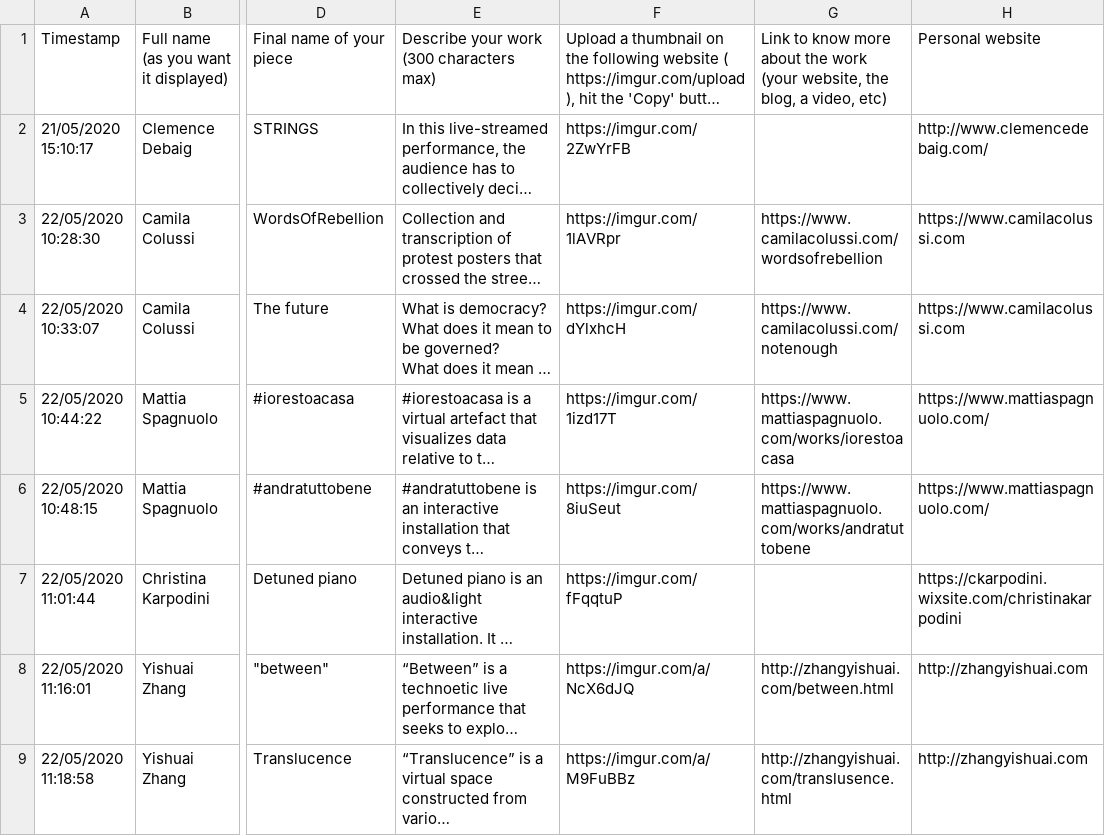
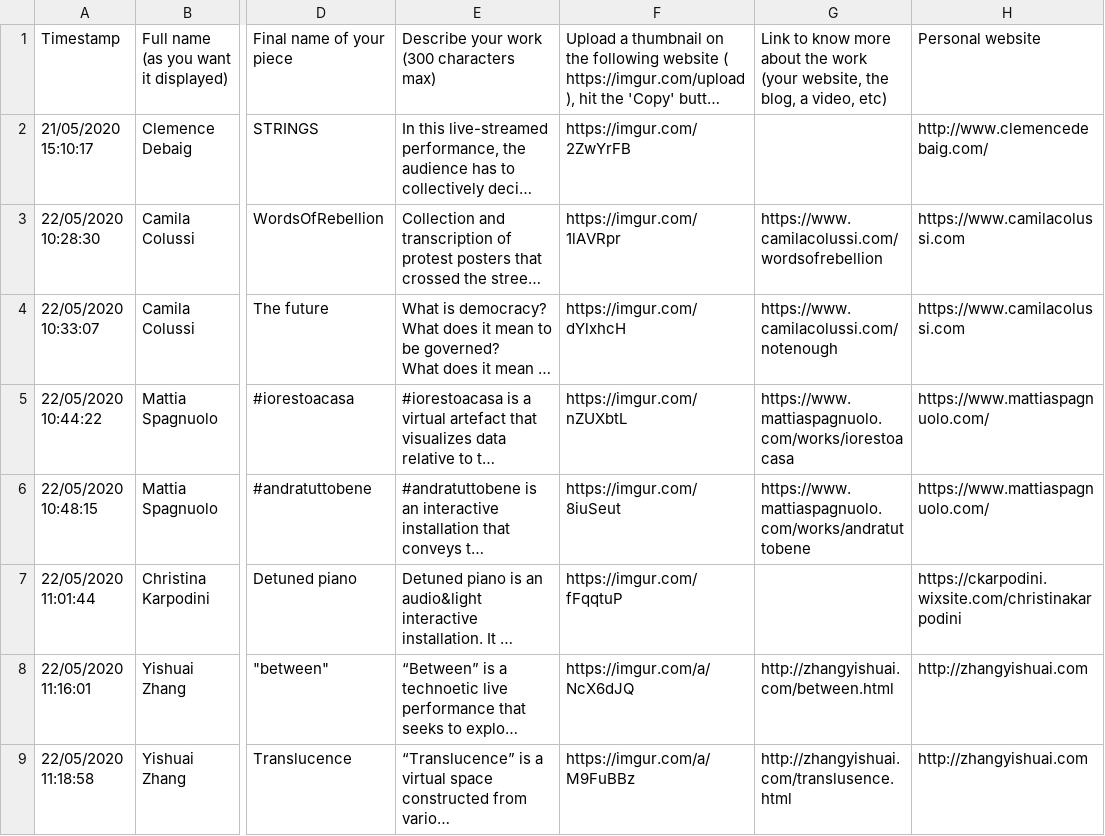
Before and after one commit to aubergene/pop-up-show-may-2020, a CSV file: raw/Pop-up exhibition, final form (Responses) - Form responses 1.csv, drawn as a sheet; only a part is shown, gaps mark what is left out; long unchanged cells end in …; the diff covers the shown part only; the diff names each change by its address in the sheet, - before the commit and + after, or states it on an @@ line.

Commit message:
update data

```diff
--- a/raw/Pop-up exhibition, final form (Responses) - Form responses 1.csv
+++ b/raw/Pop-up exhibition, final form (Responses) - Form responses 1.csv
-F5: https://imgur.com/1izd17T
+F5: https://imgur.com/nZUXbtL
```
Also changed, not shown: 3 added rows and 1 edited cell elsewhere in this file, docs/data/works.csv, public/data/works.csv, 4 other files.
